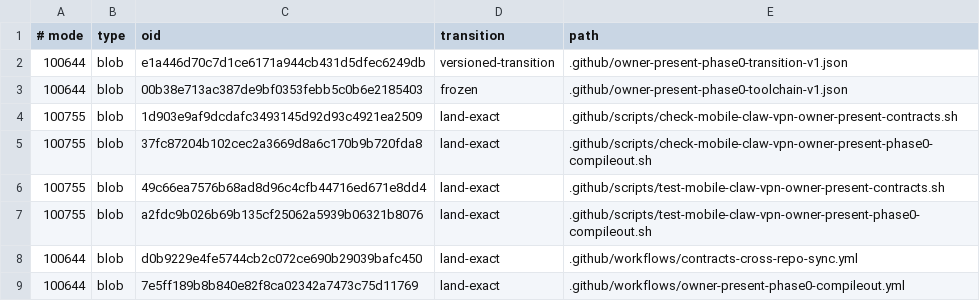
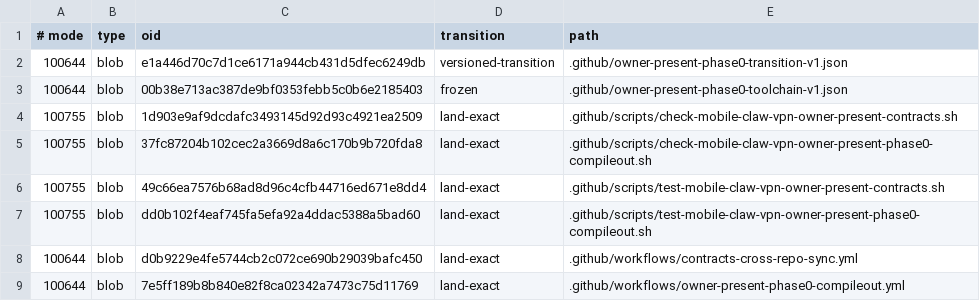
Before and after one commit to soyeht/theyos, a TSV file: .github/owner-present-phase0-protected-objects-v1.tsv, drawn as a sheet; only a part is shown.

Commit message:
phase0: align external include mutation expectation

```diff
--- a/.github/owner-present-phase0-protected-objects-v1.tsv
+++ b/.github/owner-present-phase0-protected-objects-v1.tsv
@@ -6,3 +6,3 @@
 100755	blob	49c66ea7576b68ad8d96c4cfb44716ed671e8dd4	land-exact	.github/scripts/test-mobile-claw-vpn-owner-present-contracts.sh
-100755	blob	a2fdc9b026b69b135cf25062a5939b06321b8076	land-exact	.github/scripts/test-mobile-claw-vpn-owner-present-phase0-compileout.sh
+100755	blob	dd0b102f4eaf745fa5efa92a4ddac5388a5bad60	land-exact	.github/scripts/test-mobile-claw-vpn-owner-present-phase0-compileout.sh
 100644	blob	d0b9229e4fe5744cb2c072ce690b29039bafc450	land-exact	.github/workflows/contracts-cross-repo-sync.yml
```
Also changed, not shown: 1 other file.
